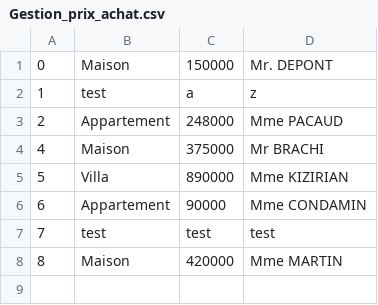
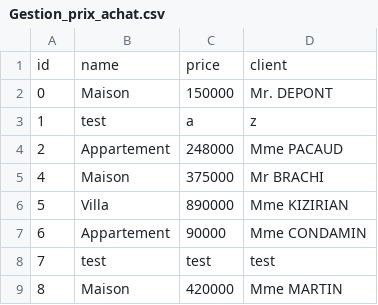
Before and after one commit to tristannavez/ERPBank, a CSV file: Gestion_Achat/Prix_Achat/Gestion_prix_achat.csv, drawn as a sheet.

```diff
--- a/Gestion_Achat/Prix_Achat/Gestion_prix_achat.csv
+++ b/Gestion_Achat/Prix_Achat/Gestion_prix_achat.csv
@@ -1 +1,2 @@
+id;name;price;client
 0;Maison;150000;Mr. DEPONT
```
Also changed, not shown: CRM/Clients/Gestion_client.csv, Gestion_Achat/Commandes/Gestion_commandes.csv, 4 other files.
